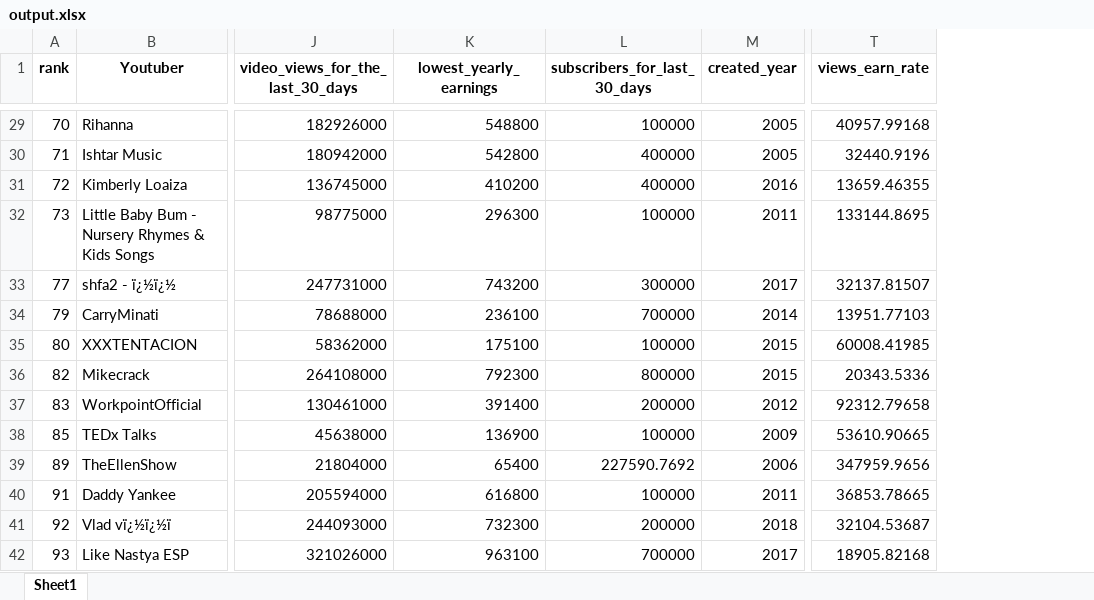
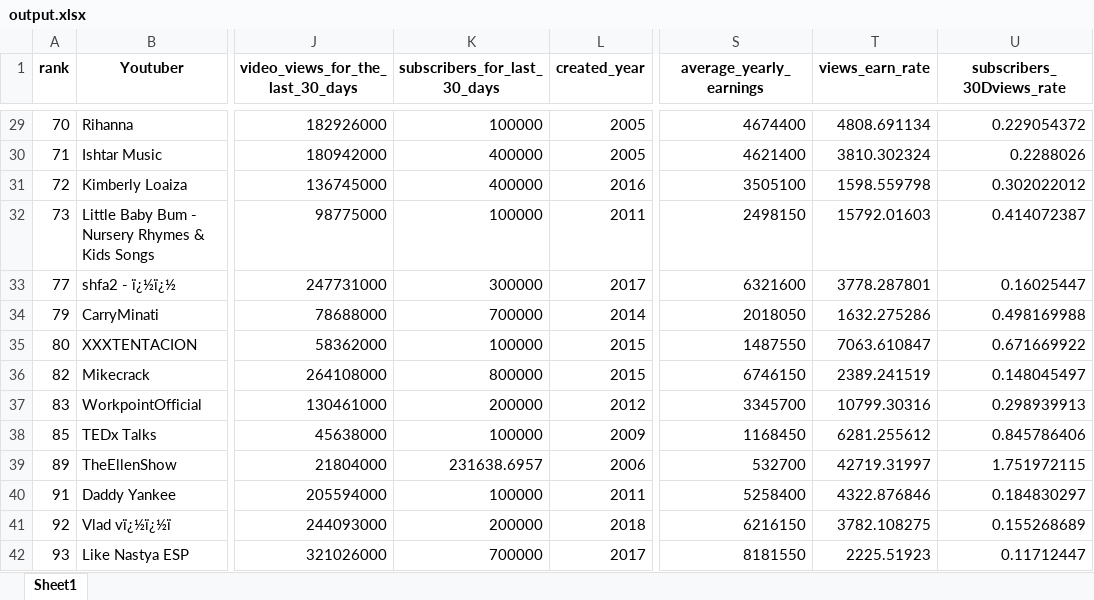
Before and after one commit to duansuyang/IS-Mgt-Support-Bus-Intell-Sys-project, an Excel workbook: output.xlsx, sheet Sheet1, drawn as a sheet; only a part is shown, gaps mark what is left out; values as stored, in another font and other column widths than the file's, no borders; removed rows and columns are numbered as before the commit, all else as after; the diff covers the shown part only; the diff names each change by its address in the sheet, - before the commit and + after, or states it on an @@ line.

```diff
--- a/output.xlsx (sheet Sheet1)
+++ b/output.xlsx (sheet Sheet1)
-column K (lowest_yearly_earnings), rows 29-42: 548800 | 542800 | 410200 | 296300 | 743200 | 236100 | 175100 | 792300 | 391400 | 136900 | 65400 | 616800 | 732300 | 963100
+column S (average_yearly_earnings), rows 29-42: 4674400 | 4621400 | 3505100 | 2498150 | 6321600 | 2018050 | 1487550 | 6746150 | 3345700 | 1168450 | 532700 | 5258400 | 6216150 | 8181550
+column U (subscribers_30Dviews_rate), rows 29-42: 0.229054372 | 0.2288026 | 0.302022012 | 0.414072387 | 0.16025447 | 0.498169988 | 0.671669922 | 0.148045497 | 0.298939913 | 0.845786406 | 1.751972115 | 0.184830297 | 0.155268689 | 0.11712447
-T29 (views_earn_rate): 40957.99168
+T29 (views_earn_rate): 4808.691134
-T30 (views_earn_rate): 32440.9196
+T30 (views_earn_rate): 3810.302324
-T31 (views_earn_rate): 13659.46355
+T31 (views_earn_rate): 1598.559798
-T32 (views_earn_rate): 133144.8695
+T32 (views_earn_rate): 15792.01603
-T33 (views_earn_rate): 32137.81507
+T33 (views_earn_rate): 3778.287801
-T34 (views_earn_rate): 13951.77103
+T34 (views_earn_rate): 1632.275286
-T35 (views_earn_rate): 60008.41985
+T35 (views_earn_rate): 7063.610847
-T36 (views_earn_rate): 20343.5336
+T36 (views_earn_rate): 2389.241519
-T37 (views_earn_rate): 92312.79658
+T37 (views_earn_rate): 10799.30316
-T38 (views_earn_rate): 53610.90665
+T38 (views_earn_rate): 6281.255612
-K39 (subscribers_for_last_30_days): 227590.7692
+K39 (subscribers_for_last_30_days): 231638.6957
-T39 (views_earn_rate): 347959.9656
+T39 (views_earn_rate): 42719.31997
-T40 (views_earn_rate): 36853.78665
+T40 (views_earn_rate): 4322.876846
-T41 (views_earn_rate): 32104.53687
+T41 (views_earn_rate): 3782.108275
-T42 (views_earn_rate): 18905.82168
+T42 (views_earn_rate): 2225.51923
```
Also changed, not shown: 5 added rows and 880 edited cells elsewhere in this sheet, counts.xlsx, text.xlsx, 11 other files.
